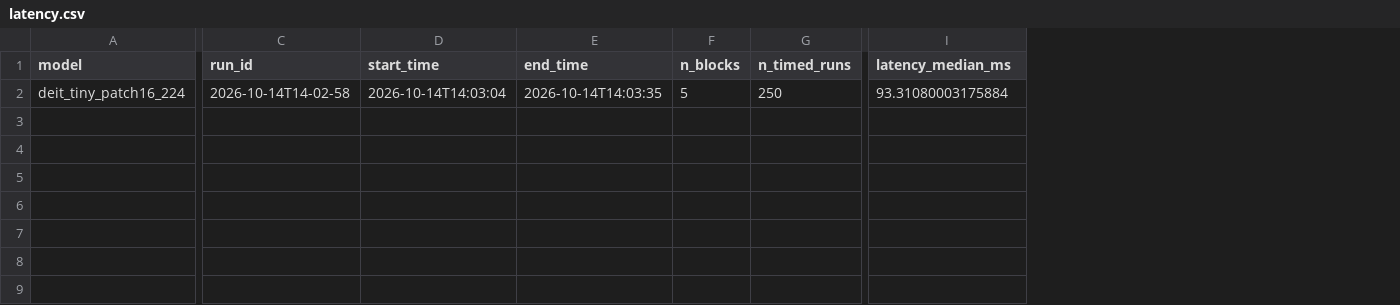
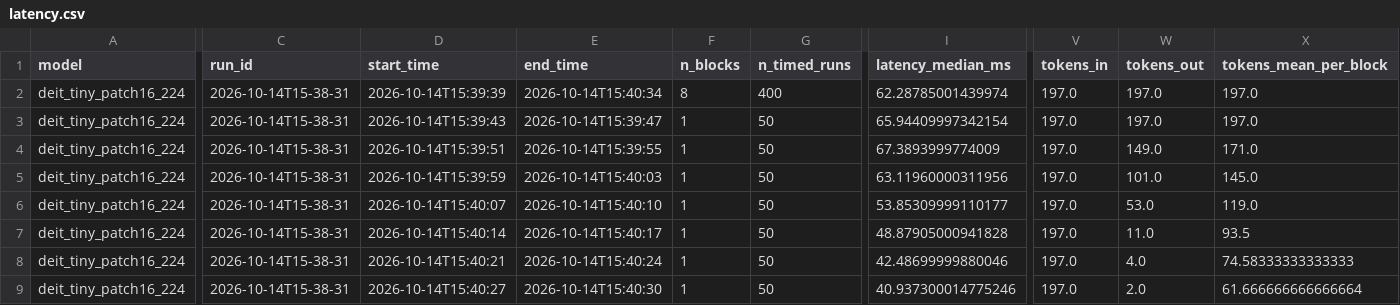
Before and after one commit to bludvista/kit-efficient-vit, a CSV file: results/latency.csv, drawn as a sheet; only a part is shown, gaps mark what is left out; rows hold the shown columns only; the diff covers the shown part only; the diff names each change by its address in the sheet, - before the commit and + after, or states it on an @@ line.

```diff
--- a/results/latency.csv
+++ b/results/latency.csv
+column V (tokens_in), row 2: 197.0
+column W (tokens_out), row 2: 197.0
+column X (tokens_mean_per_block), row 2: 197.0
-C2 (run_id): 2026-10-14T14-02-58
+C2 (run_id): 2026-10-14T15-38-31
-D2 (start_time): 2026-10-14T14:03:04
+D2 (start_time): 2026-10-14T15:39:39
-E2 (end_time): 2026-10-14T14:03:35
+E2 (end_time): 2026-10-14T15:40:34
-F2 (n_blocks): 5
+F2 (n_blocks): 8
-G2 (n_timed_runs): 250
+G2 (n_timed_runs): 400
-I2 (latency_median_ms): 93.31080003175884
+I2 (latency_median_ms): 62.28785001439974
+row 3: deit_tiny_patch16_224 | 2026-10-14T15-38-31 | 2026-10-14T15:39:43 | 2026-10-14T15:39:47 | 1 | 50 | 65.94409997342154 | 197.0 | 197.0 | 197.0
+row 4: deit_tiny_patch16_224 | 2026-10-14T15-38-31 | 2026-10-14T15:39:51 | 2026-10-14T15:39:55 | 1 | 50 | 67.3893999774009 | 197.0 | 149.0 | 171.0
+row 5: deit_tiny_patch16_224 | 2026-10-14T15-38-31 | 2026-10-14T15:39:59 | 2026-10-14T15:40:03 | 1 | 50 | 63.11960000311956 | 197.0 | 101.0 | 145.0
+row 6: deit_tiny_patch16_224 | 2026-10-14T15-38-31 | 2026-10-14T15:40:07 | 2026-10-14T15:40:10 | 1 | 50 | 53.85309999110177 | 197.0 | 53.0 | 119.0
+row 7: deit_tiny_patch16_224 | 2026-10-14T15-38-31 | 2026-10-14T15:40:14 | 2026-10-14T15:40:17 | 1 | 50 | 48.87905000941828 | 197.0 | 11.0 | 93.5
+row 8: deit_tiny_patch16_224 | 2026-10-14T15-38-31 | 2026-10-14T15:40:21 | 2026-10-14T15:40:24 | 1 | 50 | 42.48699999880046 | 197.0 | 4.0 | 74.58333333333333
+row 9: deit_tiny_patch16_224 | 2026-10-14T15-38-31 | 2026-10-14T15:40:27 | 2026-10-14T15:40:30 | 1 | 50 | 40.937300014775246 | 197.0 | 2.0 | 61.666666666666664
```
Also changed, not shown: 8 edited cells elsewhere in this file, results/accuracy.csv, 33 other files.
